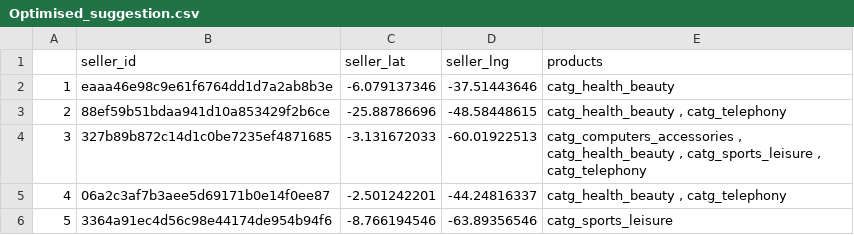
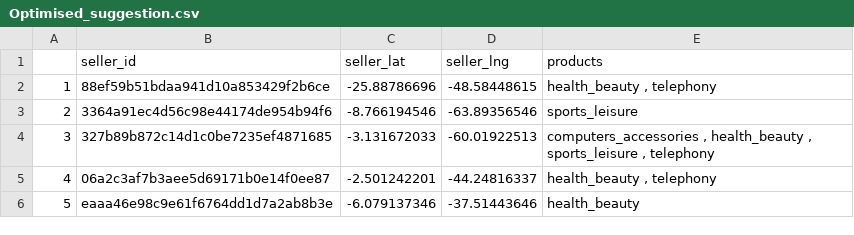
Before and after one commit to rajtulluri/Olist-business-analysis, a CSV file: Computed data/Optimised_suggestion.csv, drawn as a sheet.

Commit message:
cleaned names

```diff
--- a/Computed data/Optimised_suggestion.csv
+++ b/Computed data/Optimised_suggestion.csv
@@ -1,6 +1,6 @@
 "","seller_id","seller_lat","seller_lng","products"
-"1","eaaa46e98c9e61f6764dd1d7a2ab8b3e",-6.079137346,-37.51443646,"catg_health_beauty"
-"2","88ef59b51bdaa941d10a853429f2b6ce",-25.88786696,-48.58448615,"catg_health_beauty , catg_telephony"
-"3","327b89b872c14d1c0be7235ef4871685",-3.131672033,-60.01922513,"catg_computers_accessories , catg_health_beauty , catg_sports_leisure , catg_telephony"
-"4","06a2c3af7b3aee5d69171b0e14f0ee87",-2.501242201,-44.24816337,"catg_health_beauty , catg_telephony"
-"5","3364a91ec4d56c98e44174de954b94f6",-8.766194546,-63.89356546,"catg_sports_leisure"
+"1","88ef59b51bdaa941d10a853429f2b6ce",-25.88786696,-48.58448615,"health_beauty , telephony"
+"2","3364a91ec4d56c98e44174de954b94f6",-8.766194546,-63.89356546,"sports_leisure"
+"3","327b89b872c14d1c0be7235ef4871685",-3.131672033,-60.01922513,"computers_accessories , health_beauty , sports_leisure , telephony"
+"4","06a2c3af7b3aee5d69171b0e14f0ee87",-2.501242201,-44.24816337,"health_beauty , telephony"
+"5","eaaa46e98c9e61f6764dd1d7a2ab8b3e",-6.079137346,-37.51443646,"health_beauty"
```
